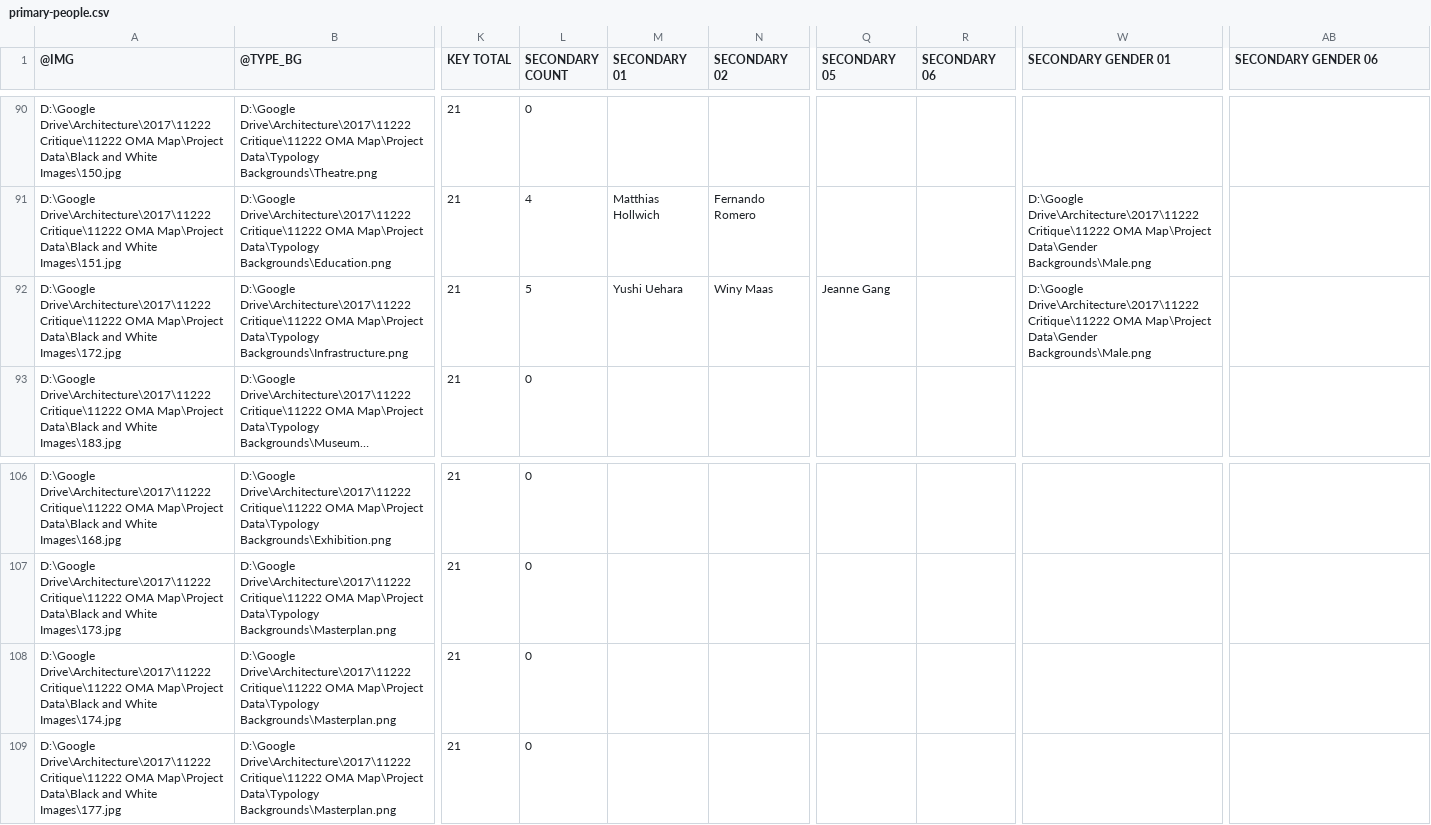
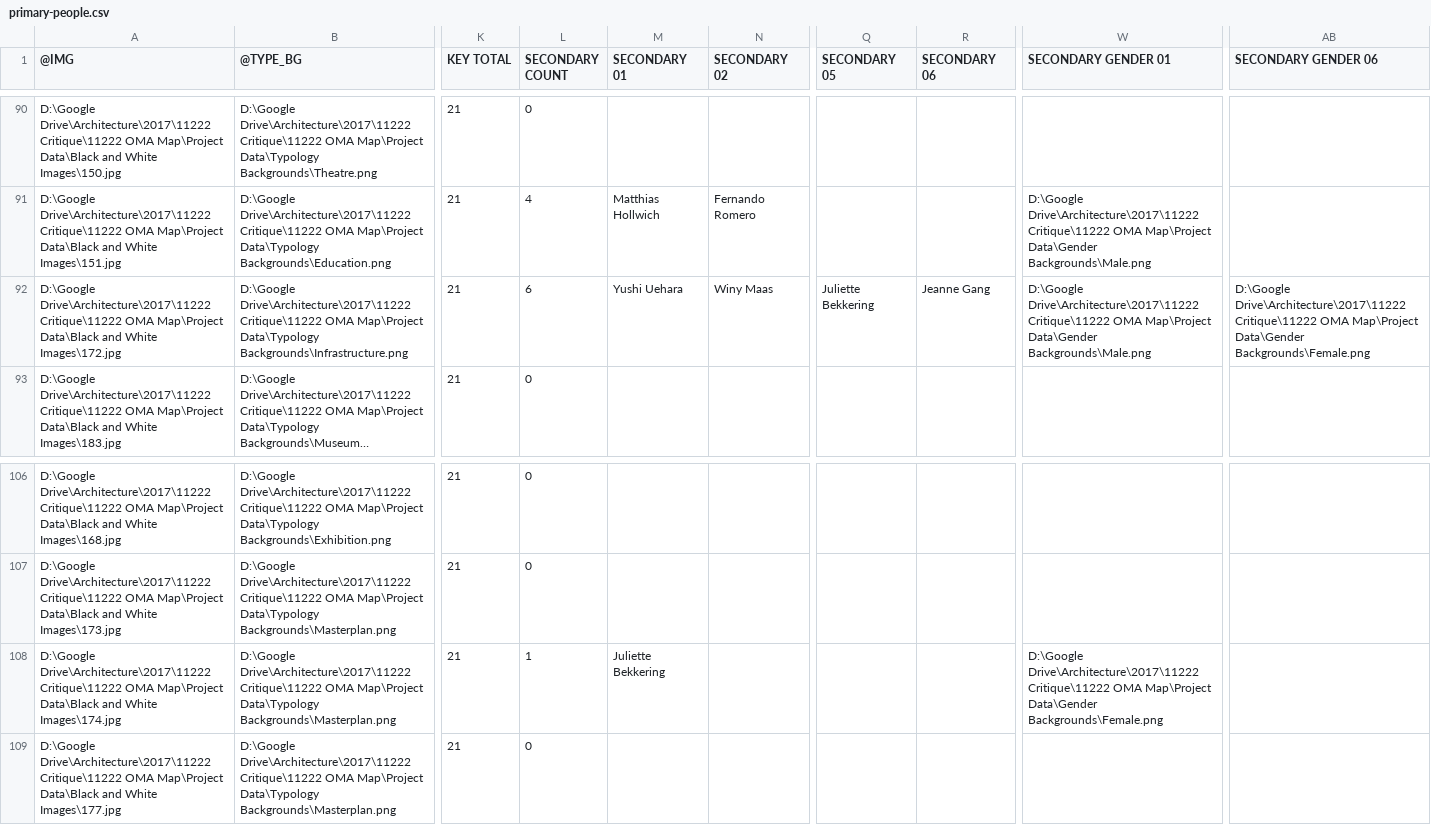
Before and after one commit to alexlewis20/oma_map, a CSV file: total_output/primary-people.csv, drawn as a sheet; only a part is shown, gaps mark what is left out; long unchanged cells end in …; the diff names each change by its address in the sheet, - before the commit and + after, or states it on an @@ line.

Commit message:
Update people list and run

```diff
--- a/total_output/primary-people.csv
+++ b/total_output/primary-people.csv
-L92 (SECONDARY COUNT): 5
+L92 (SECONDARY COUNT): 6
-Q92 (SECONDARY 05): Jeanne Gang
+Q92 (SECONDARY 05): Juliette Bekkering
-R92 (SECONDARY 06): (empty)
+R92 (SECONDARY 06): Jeanne Gang
-AB92 (SECONDARY GENDER 06): (empty)
+AB92 (SECONDARY GENDER 06): D:\Google Drive\Architecture\2017\11222 Critique\11222 OMA Map\Project Data\Gender Backgrounds\Female.png
-L108 (SECONDARY COUNT): 0
+L108 (SECONDARY COUNT): 1
-M108 (SECONDARY 01): (empty)
+M108 (SECONDARY 01): Juliette Bekkering
-W108 (SECONDARY GENDER 01): (empty)
+W108 (SECONDARY GENDER 01): D:\Google Drive\Architecture\2017\11222 Critique\11222 OMA Map\Project Data\Gender Backgrounds\Female.png
```
Also changed, not shown: generations-people.csv, 1 other file.
